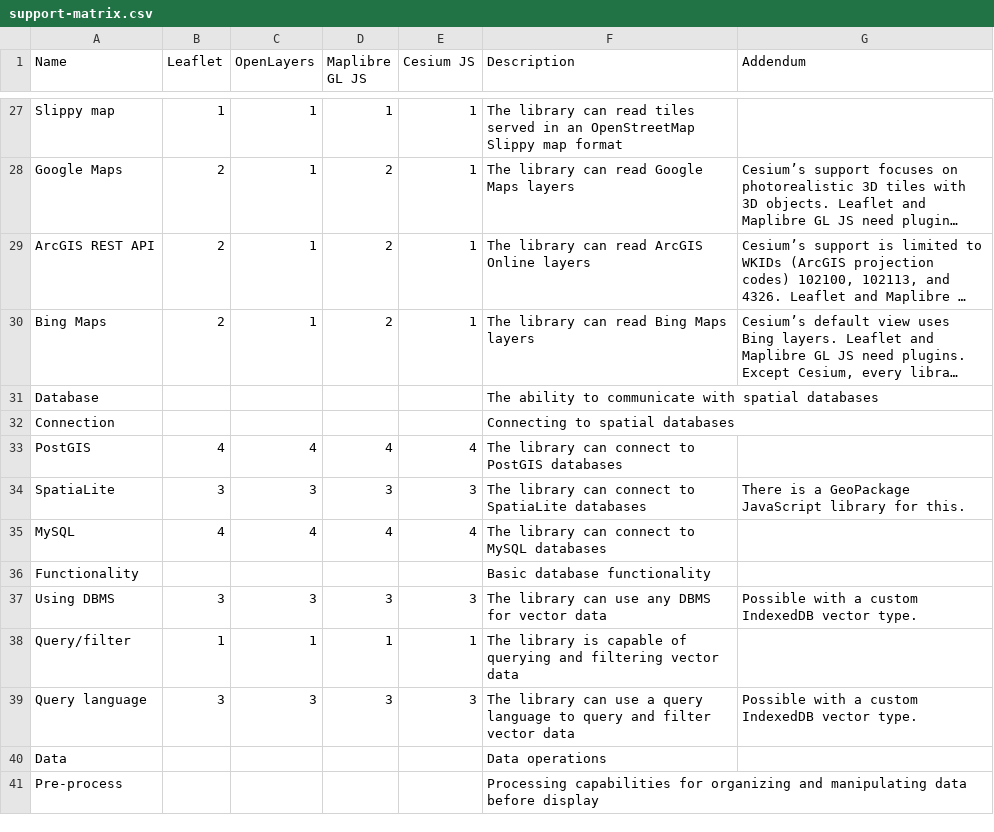
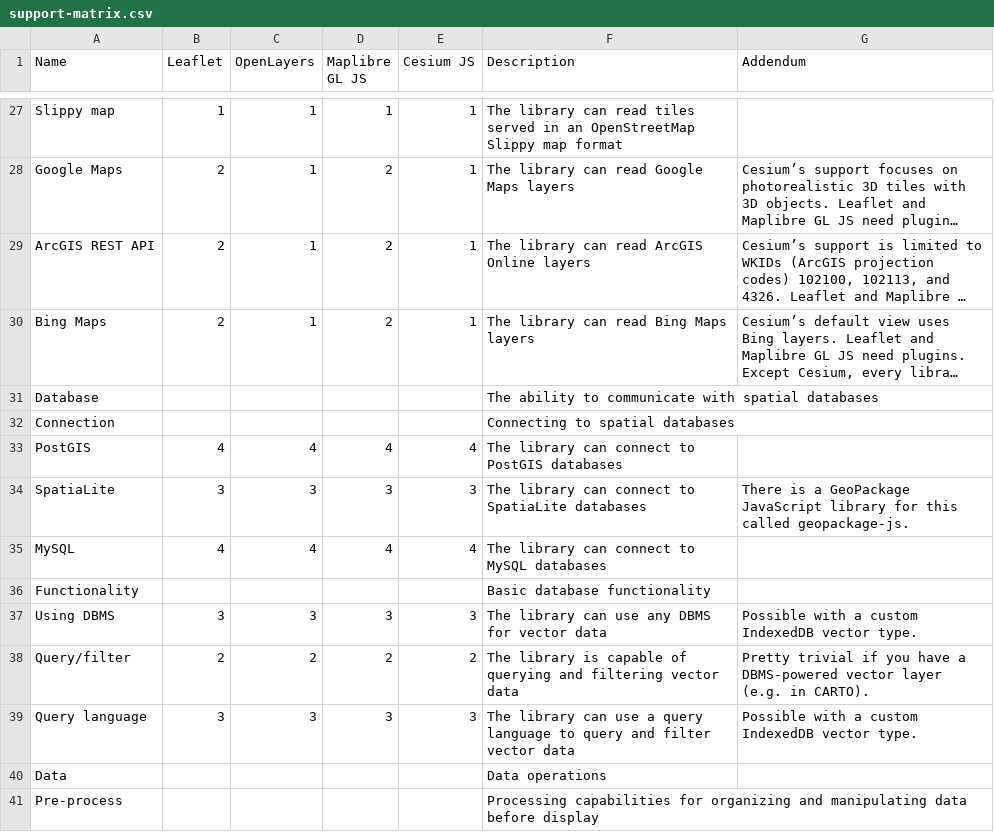
Before and after one commit to GaborFarkas/gaborfarkas.github.io, a CSV file: src/assets/web-mapping/support-matrix.csv, drawn as a sheet; only a part is shown, gaps mark what is left out; long unchanged cells end in …; the diff covers the shown part only.

```diff
--- a/src/assets/web-mapping/support-matrix.csv
+++ b/src/assets/web-mapping/support-matrix.csv
@@ -33,3 +33,3 @@ Connection,,,,,Connecting to spatial databases,
 PostGIS,4,4,4,4,The library can connect to PostGIS databases,
-SpatiaLite,3,3,3,3,The library can connect to SpatiaLite databases,There is a GeoPackage JavaScript library for this.
+SpatiaLite,3,3,3,3,The library can connect to SpatiaLite databases,There is a GeoPackage JavaScript library for this called geopackage-js.
 MySQL,4,4,4,4,The library can connect to MySQL databases,
@@ -37,3 +37,3 @@ Functionality,,,,,Basic database functionality,
 Using DBMS,3,3,3,3,The library can use any DBMS for vector data,Possible with a custom IndexedDB vector type.
-Query/filter,1,1,1,1,The library is capable of querying and filtering vector data,
+Query/filter,2,2,2,2,The library is capable of querying and filtering vector data,Pretty trivial if you have a DBMS-powered vector layer (e.g. in CARTO).
 Query language,3,3,3,3,The library can use a query language to query and filter vector data,Possible with a custom IndexedDB vector type.
```
Also changed, not shown: 11 edited cells elsewhere in this file.
